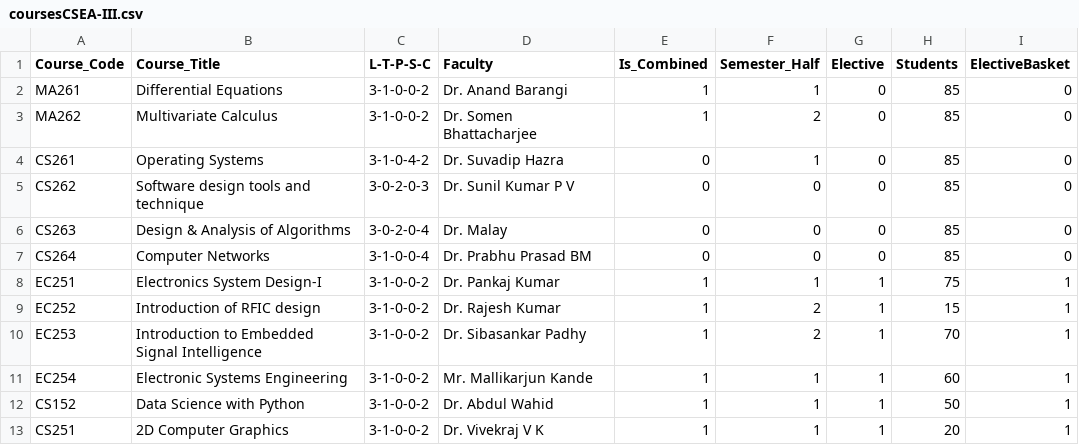
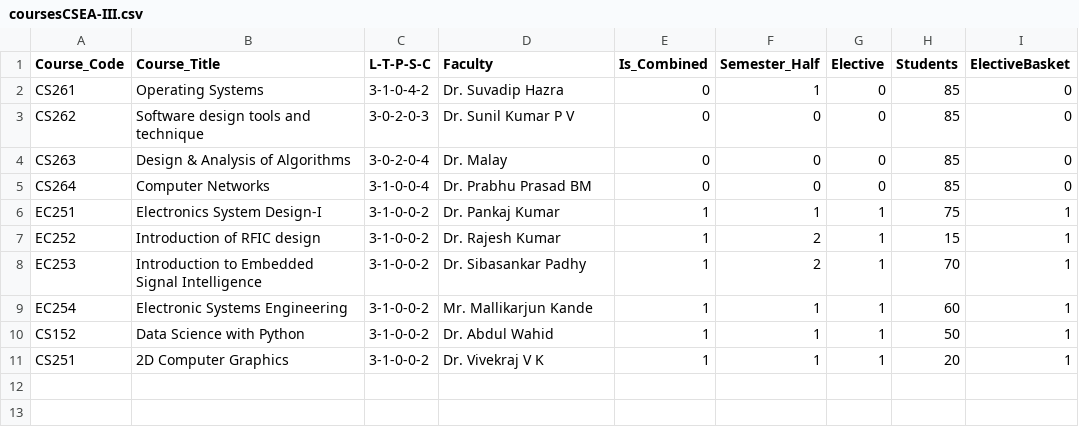
Before and after one commit to MayankBSahu/Automated-Timetable-scheduling-IIIT-Dharwad, a CSV file: data/coursesCSEA-III.csv, drawn as a sheet; the diff names each change by its address in the sheet, - before the commit and + after, or states it on an @@ line.

Commit message:
Data

```diff
--- a/data/coursesCSEA-III.csv
+++ b/data/coursesCSEA-III.csv
-row 2: MA261 | Differential Equations | 3-1-0-0-2 | Dr. Anand Barangi | 1 | 1 | 0 | 85 | 0
-row 3: MA262 | Multivariate Calculus | 3-1-0-0-2 | Dr. Somen Bhattacharjee | 1 | 2 | 0 | 85 | 0
```
Also changed, not shown: data/coursesCSEB-III.csv.
